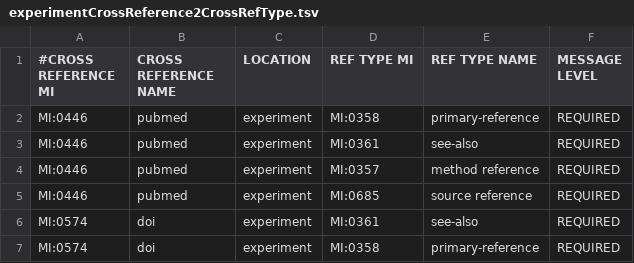
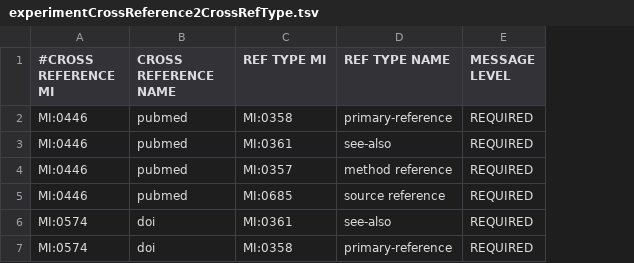
Before and after one commit to MICommunity/psimi, a TSV file: tags/psimi-schema-validator-2.1.0-SNAPSHOT/src/main/resources/experimentCrossReference2CrossRefType.tsv, drawn as a sheet; the diff names each change by its address in the sheet, - before the commit and + after, or states it on an @@ line.

```diff
--- a/tags/psimi-schema-validator-2.1.0-SNAPSHOT/src/main/resources/experimentCrossReference2CrossRefType.tsv
+++ b/tags/psimi-schema-validator-2.1.0-SNAPSHOT/src/main/resources/experimentCrossReference2CrossRefType.tsv
-column C (LOCATION), rows 2-7: all experiment
```
Also changed, not shown: 20 other files.
